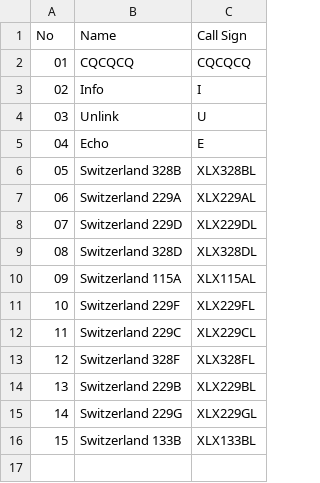
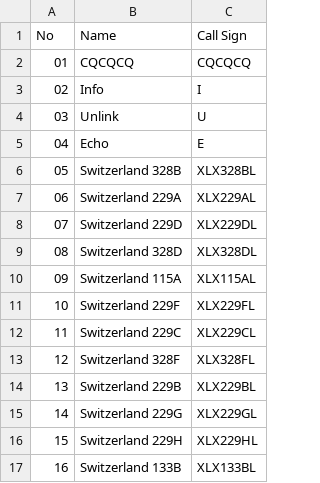
Before and after one commit to Gruppio/DStar-Reflectors, a CSV file: UR_CALLS/CH.csv, drawn as a sheet; addresses are those after the commit; the diff names each change by its address in the sheet, - before the commit and + after, or states it on an @@ line.

```diff
--- a/UR_CALLS/CH.csv
+++ b/UR_CALLS/CH.csv
+row 16: 15 | Switzerland 229H | XLX229HL
@@ column A (No) renumbered from row 17 down @@
```
Also changed, not shown: UR_CALLS/CA.csv, UR_CALLS/PL.csv, 26 other files.
